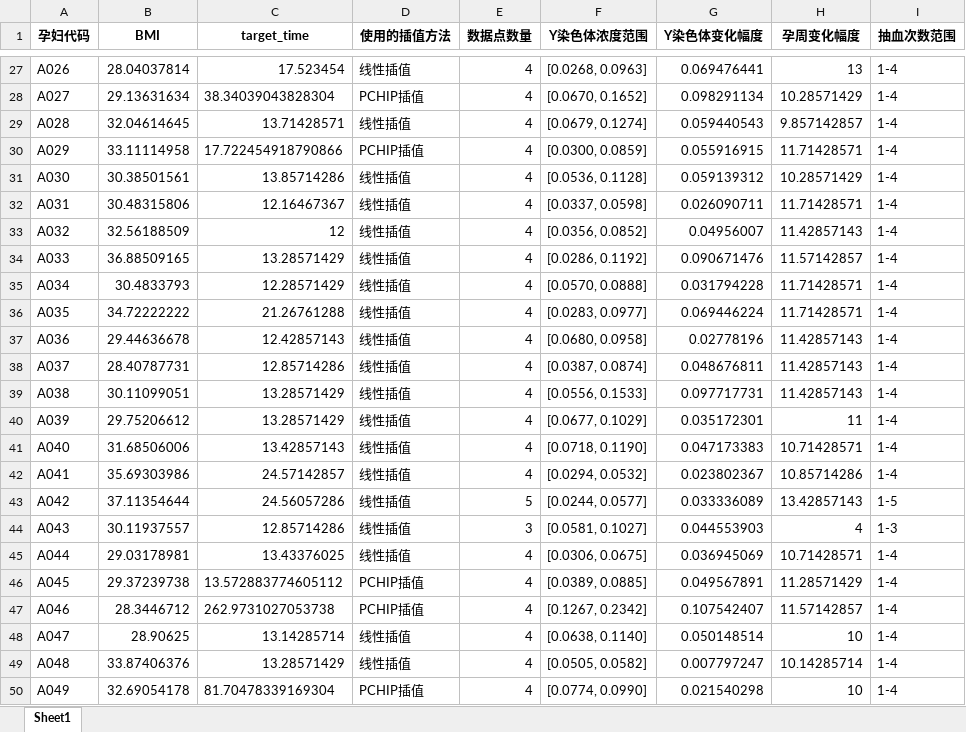
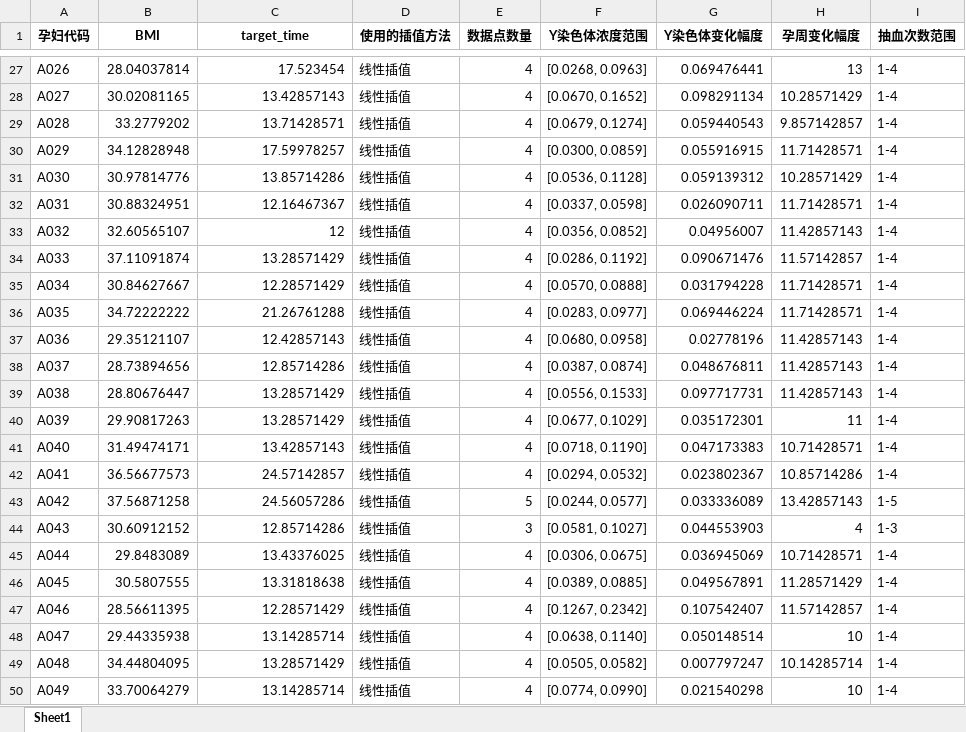
Before and after one commit to AuroraOlian/MATH, an Excel workbook: Q2/data.xlsx, sheet Sheet1, drawn as a sheet; only a part is shown, gaps mark what is left out; values as stored, in another font and other column widths than the file's, no borders; the diff covers the shown part only; the diff names each change by its address in the sheet, - before the commit and + after, or states it on an @@ line.

```diff
--- a/Q2/data.xlsx (sheet Sheet1)
+++ b/Q2/data.xlsx (sheet Sheet1)
-B28 (BMI): 29.13631634
+B28 (BMI): 30.02081165
-C28 (target_time): 38.34039043828304
+C28 (target_time): 13.42857143
-D28 (使用的插值方法): PCHIP插值
+D28 (使用的插值方法): 线性插值
-B29 (BMI): 32.04614645
+B29 (BMI): 33.2779202
-B30 (BMI): 33.11114958
+B30 (BMI): 34.12828948
-C30 (target_time): 17.722454918790866
+C30 (target_time): 17.59978257
-D30 (使用的插值方法): PCHIP插值
+D30 (使用的插值方法): 线性插值
-B31 (BMI): 30.38501561
+B31 (BMI): 30.97814776
-B32 (BMI): 30.48315806
+B32 (BMI): 30.88324951
-B33 (BMI): 32.56188509
+B33 (BMI): 32.60565107
-B34 (BMI): 36.88509165
+B34 (BMI): 37.11091874
-B35 (BMI): 30.4833793
+B35 (BMI): 30.84627667
-B37 (BMI): 29.44636678
+B37 (BMI): 29.35121107
-B38 (BMI): 28.40787731
+B38 (BMI): 28.73894656
-B39 (BMI): 30.11099051
+B39 (BMI): 28.80676447
-B40 (BMI): 29.75206612
+B40 (BMI): 29.90817263
-B41 (BMI): 31.68506006
+B41 (BMI): 31.49474171
-B42 (BMI): 35.69303986
+B42 (BMI): 36.56677573
-B43 (BMI): 37.11354644
+B43 (BMI): 37.56871258
-B44 (BMI): 30.11937557
+B44 (BMI): 30.60912152
-B45 (BMI): 29.03178981
+B45 (BMI): 29.8483089
-B46 (BMI): 29.37239738
+B46 (BMI): 30.5807555
-C46 (target_time): 13.572883774605112
+C46 (target_time): 13.31818638
-D46:D47 (使用的插值方法): PCHIP插值
+D46:D47 (使用的插值方法): 线性插值
-B47 (BMI): 28.3446712
+B47 (BMI): 28.56611395
-C47 (target_time): 262.9731027053738
+C47 (target_time): 12.28571429
-B48 (BMI): 28.90625
+B48 (BMI): 29.44335938
-B49 (BMI): 33.87406376
+B49 (BMI): 34.44804095
-B50 (BMI): 32.69054178
+B50 (BMI): 33.70064279
-C50 (target_time): 81.70478339169304
+C50 (target_time): 13.14285714
-D50 (使用的插值方法): PCHIP插值
+D50 (使用的插值方法): 线性插值
```
Also changed, not shown: 493 edited cells elsewhere in this sheet, 5 other files.
